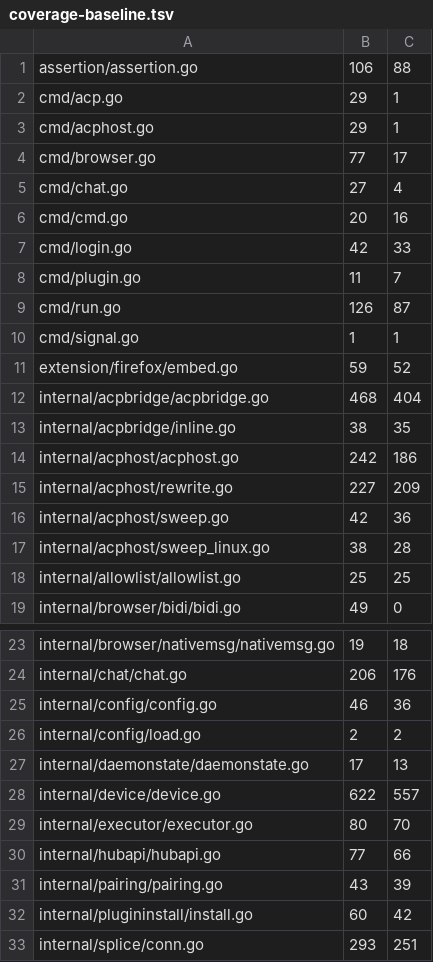
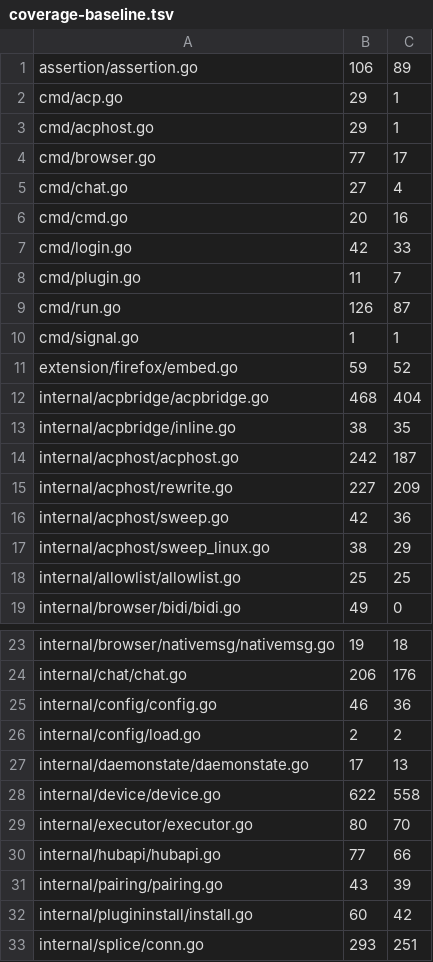
Before and after one commit to USA-RedDragon/hermes-device, a TSV file: .github/coverage-baseline.tsv, drawn as a sheet; only a part is shown, gaps mark what is left out.

```diff
--- a/.github/coverage-baseline.tsv
+++ b/.github/coverage-baseline.tsv
@@ -1,2 +1,2 @@
-assertion/assertion.go	106	88
+assertion/assertion.go	106	89
 cmd/acp.go	29	1
@@ -13,6 +13,6 @@ internal/acpbridge/acpbridge.go	468	404
 internal/acpbridge/inline.go	38	35
-internal/acphost/acphost.go	242	186
+internal/acphost/acphost.go	242	187
 internal/acphost/rewrite.go	227	209
 internal/acphost/sweep.go	42	36
-internal/acphost/sweep_linux.go	38	28
+internal/acphost/sweep_linux.go	38	29
 internal/allowlist/allowlist.go	25	25
@@ -27,3 +27,3 @@ internal/config/load.go	2	2
 internal/daemonstate/daemonstate.go	17	13
-internal/device/device.go	622	557
+internal/device/device.go	622	558
 internal/executor/executor.go	80	70
```
Also changed, not shown: 1 other file.
